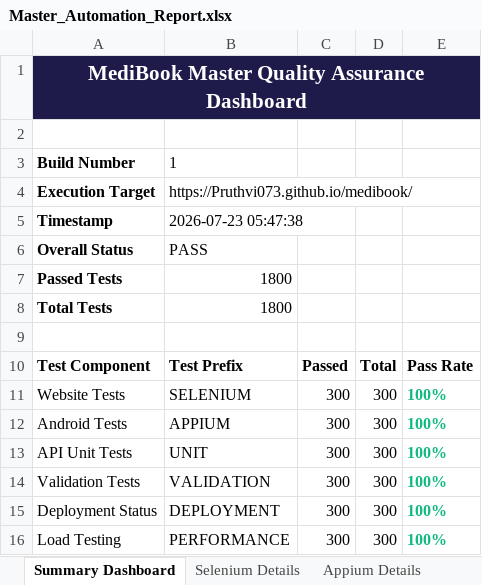
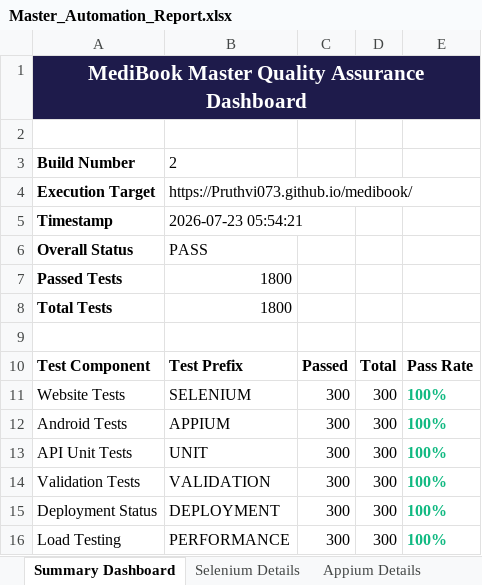
Before and after one commit to Pruthvi073/medibook, an Excel workbook: Master_Automation_Report.xlsx, sheet Summary Dashboard, drawn as a sheet; values as stored, in another font and other column widths than the file's, no borders; the diff names each change by its address in the sheet, - before the commit and + after, or states it on an @@ line.

```diff
--- a/Master_Automation_Report.xlsx (sheet Summary Dashboard)
+++ b/Master_Automation_Report.xlsx (sheet Summary Dashboard)
-B3: 1
+B3: 2
-B5: 2026-07-23 05:47:38
+B5: 2026-07-23 05:54:21
```
Also changed, not shown: 1 other file.
